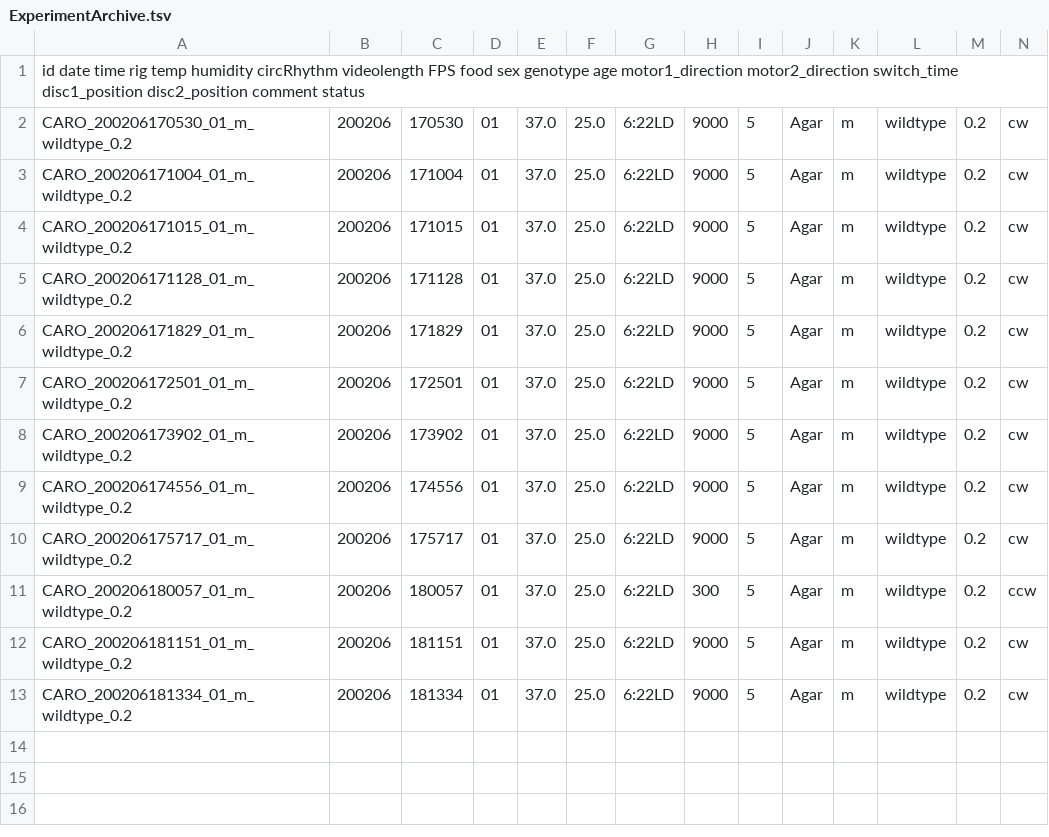
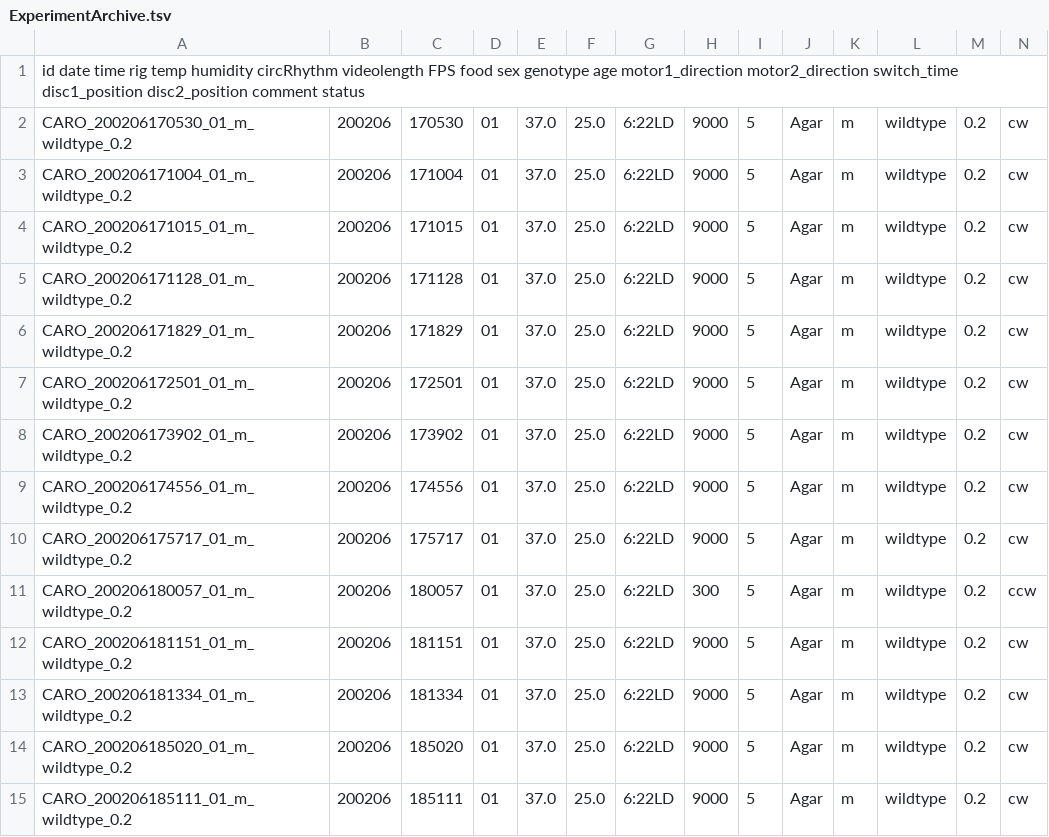
Before and after one commit to MerlinSzymanski/Carousel, a TSV file: save_files/ExperimentArchive.tsv, drawn as a sheet; only a part is shown; rows hold the shown columns only; the diff names each change by its address in the sheet, - before the commit and + after, or states it on an @@ line.

```diff
--- a/save_files/ExperimentArchive.tsv
+++ b/save_files/ExperimentArchive.tsv
+row 14: CARO_200206185020_01_m_wildtype_0.2 | 200206 | 185020 | 01 | 37.0 | 25.0 | 6:22LD | 9000 | 5 | Agar | m | wildtype | 0.2 | cw
+row 15: CARO_200206185111_01_m_wildtype_0.2 | 200206 | 185111 | 01 | 37.0 | 25.0 | 6:22LD | 9000 | 5 | Agar | m | wildtype | 0.2 | cw
```
Also changed, not shown: 1 other file.
